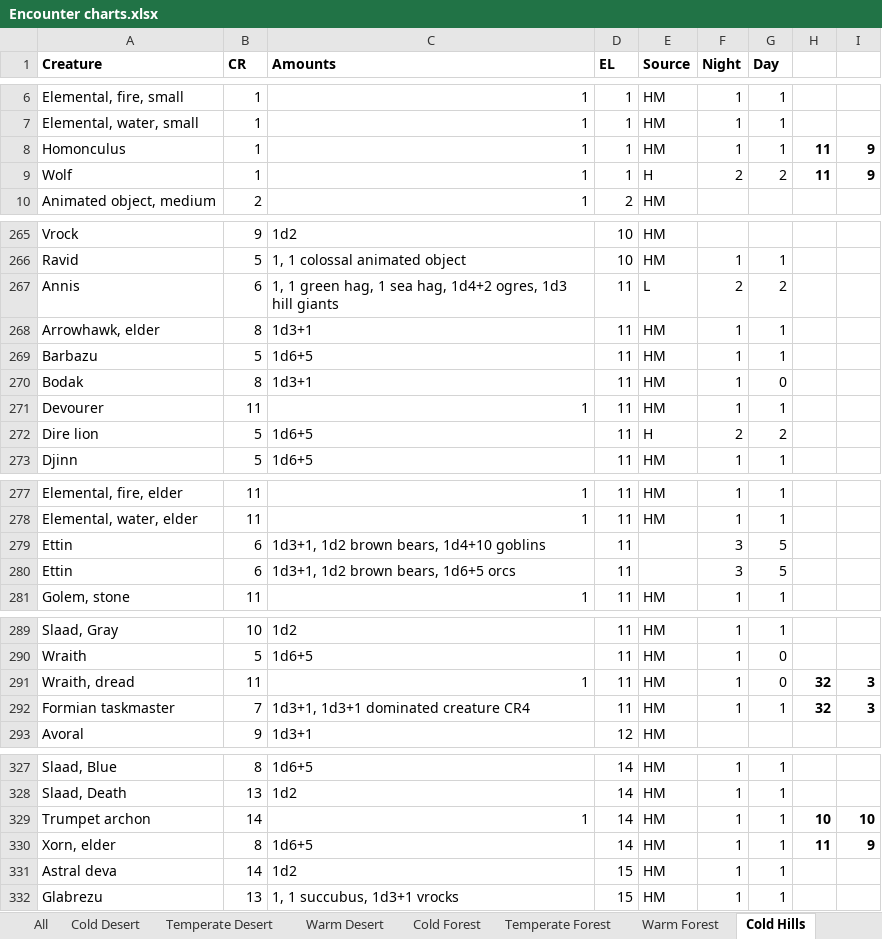
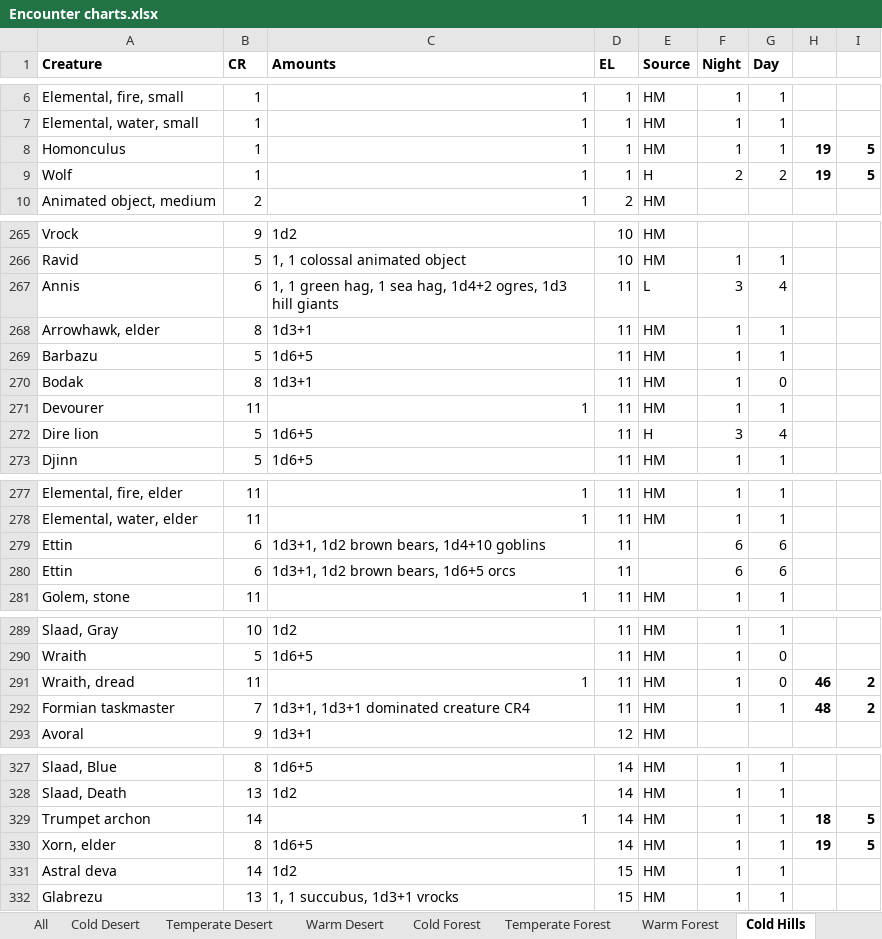
Before and after one commit to DnDGen/EncounterGen, an Excel workbook: Encounter charts.xlsx, sheet Cold Hills, drawn as a sheet; only a part is shown, gaps mark what is left out; values as stored, in another font and other column widths than the file's, no borders; 1 other sheet too large or unreadable and not compared; the diff covers the shown part only; the diff names each change by its address in the sheet, - before the commit and + after, or states it on an @@ line.

```diff
--- a/Encounter charts.xlsx (sheet Cold Hills)
+++ b/Encounter charts.xlsx (sheet Cold Hills)
-H8:H9: 11
+H8:H9: 19
-I8:I9: 9
+I8:I9: 5
-F267 (Night): 2
+F267 (Night): 3
-G267 (Day): 2
+G267 (Day): 4
-F272 (Night): 2
+F272 (Night): 3
-G272 (Day): 2
+G272 (Day): 4
-F279:F280 (Night): 3
+F279:F280 (Night): 6
-G279:G280 (Day): 5
+G279:G280 (Day): 6
-H291: 32
+H291: 46
-I291:I292: 3
+I291:I292: 2
-H292: 32
+H292: 48
-H329: 10
+H329: 18
-I329: 10
+I329: 5
-H330: 11
+H330: 19
-I330: 9
+I330: 5
```
Also changed, not shown: 10 edited cells elsewhere in this sheet, sheet All, sheet Cold Desert, sheet Temperate Plains, sheet Warm Forest, sheet Temperate Mountains, sheet Cold Forest, 12 more sheets, formulas that keep their value, 39 other files.
